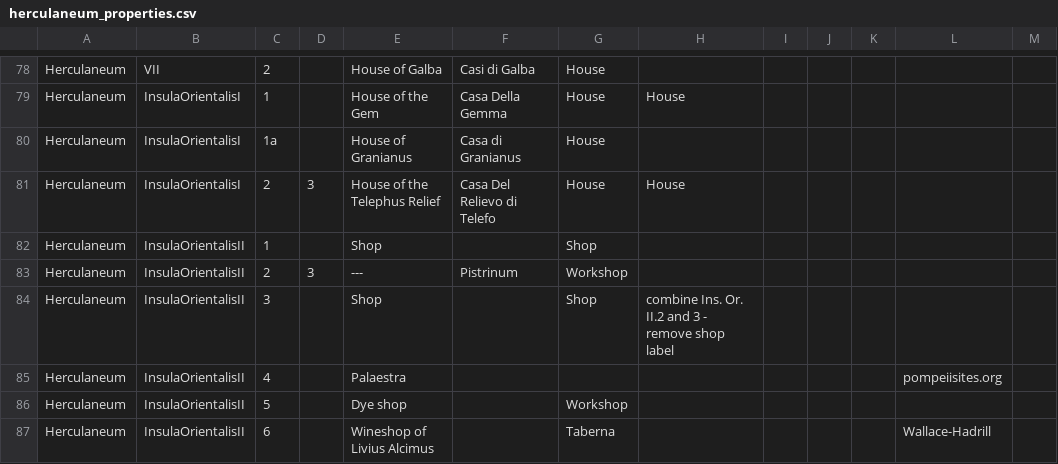
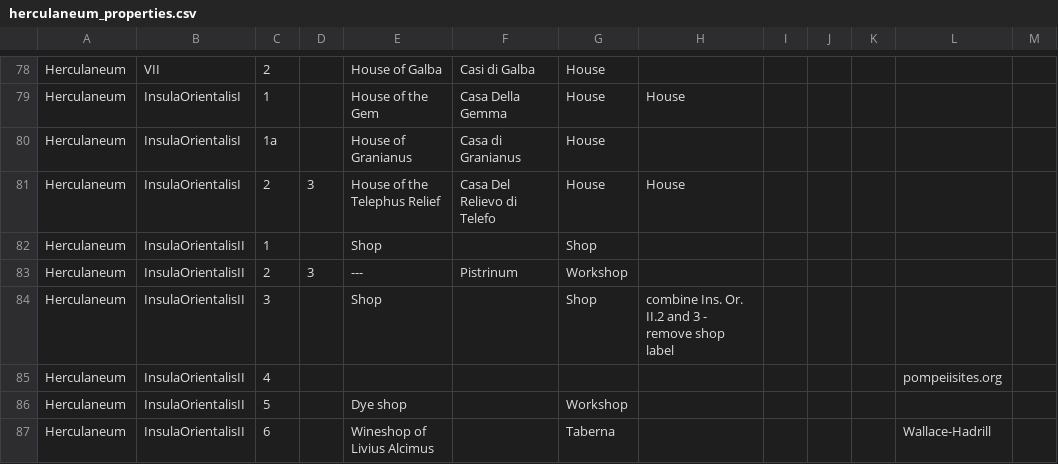
Before and after one commit to ahmadh19/AGP_WA_Summer17, a CSV file: Graffiti/data/herculaneum_properties.csv, drawn as a sheet; only a part is shown, gaps mark what is left out.

```diff
--- a/Graffiti/data/herculaneum_properties.csv
+++ b/Graffiti/data/herculaneum_properties.csv
@@ -84,3 +84,3 @@ Herculaneum,InsulaOrientalisII,2,3,---,Pistrinum,Workshop,,,,,,
 Herculaneum,InsulaOrientalisII,3,,Shop,,Shop ,combine Ins. Or. II.2 and 3 - remove shop label,,,,,
-Herculaneum,InsulaOrientalisII,4,,Palaestra,,,,,,,pompeiisites.org,
+Herculaneum,InsulaOrientalisII,4,,,,,,,,,pompeiisites.org,
 Herculaneum,InsulaOrientalisII,5,,Dye shop,,Workshop,,,,,,
```
Also changed, not shown: 6 other files.
